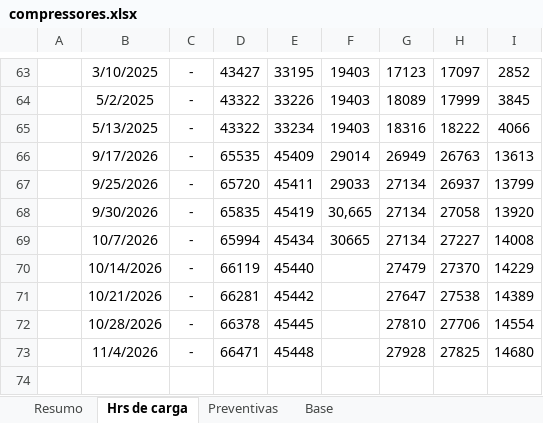
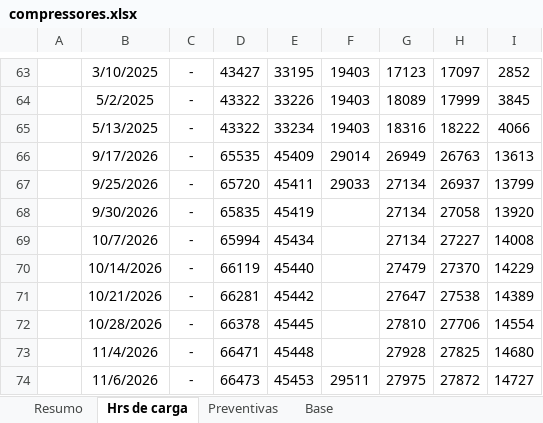
Before and after one commit to Geanfer10/Compressor, an Excel workbook: uploads/compressores.xlsx, sheet Hrs de carga, drawn as a sheet; only a part is shown, gaps mark what is left out; values as stored, in another font and other column widths than the file's, no borders; table styles not drawn; the diff names each change by its address in the sheet, - before the commit and + after, or states it on an @@ line.

```diff
--- a/uploads/compressores.xlsx (sheet Hrs de carga)
+++ b/uploads/compressores.xlsx (sheet Hrs de carga)
-F68: 30,665
+F68: (empty)
-F69: 30665
+F69: (empty)
+row 74:  | 11/6/2026 | - | 66473 | 45453 | 29511 | 27975 | 27872 | 14727
```
Also changed, not shown: sheet Resumo, sheet Base.
